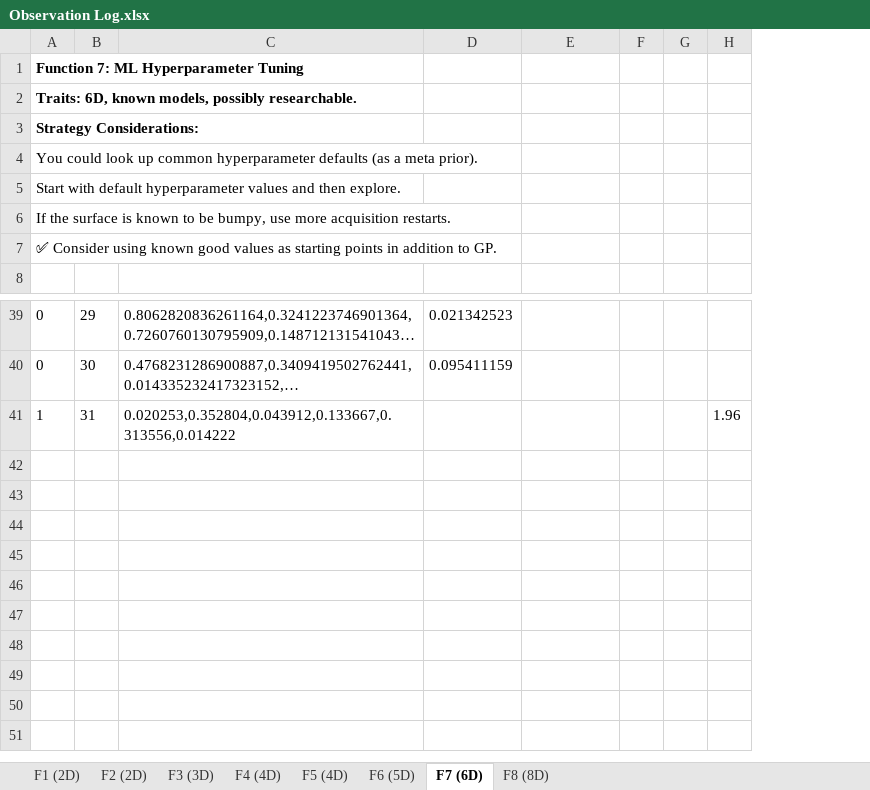
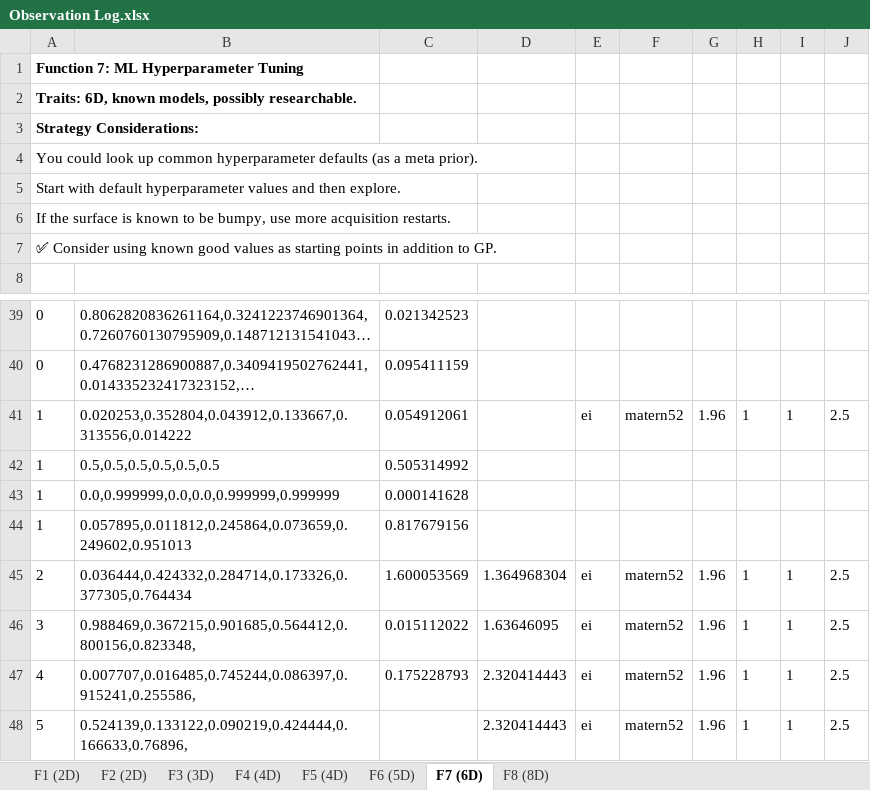
Before and after one commit to satyaniyer-aiml/capstone-bayesian-optimizer, an Excel workbook: journal/Observation Log.xlsx, sheet F7 (6D), drawn as a sheet; only a part is shown, gaps mark what is left out; long unchanged cells end in …; values as stored, in another font and other column widths than the file's, no borders; removed rows and columns are numbered as before the commit, all else as after; the diff names each change by its address in the sheet, - before the commit and + after, or states it on an @@ line.

```diff
--- a/journal/Observation Log.xlsx (sheet F7 (6D))
+++ b/journal/Observation Log.xlsx (sheet F7 (6D))
-column B, rows 39-41: 29 | 30 | 31
-column F, empty
-column G, empty
+column E, row 41: ei
+column F, row 41: matern52
+column H, row 41: 1
+column I, row 41: 1
+column J, row 41: 2.5
-C41: (empty)
+C41: 0.054912061
+row 42: 1 | 0.5,0.5,0.5,0.5,0.5,0.5 | 0.505314992
+row 43: 1 | 0.0,0.999999,0.0,0.0,0.999999,0.999999 | 0.000141628
+row 44: 1 | 0.057895,0.011812,0.245864,0.073659,0.249602,0.951013 | 0.817679156
+row 45: 2 | 0.036444,0.424332,0.284714,0.173326,0.377305,0.764434 | 1.600053569 | 1.364968304 | ei | matern52 | 1.96 | 1 | 1 | 2.5
+row 46: 3 | 0.988469,0.367215,0.901685,0.564412,0.800156,0.823348, | 0.015112022 | 1.63646095 | ei | matern52 | 1.96 | 1 | 1 | 2.5
+row 47: 4 | 0.007707,0.016485,0.745244,0.086397,0.915241,0.255586, | 0.175228793 | 2.320414443 | ei | matern52 | 1.96 | 1 | 1 | 2.5
+row 48: 5 | 0.524139,0.133122,0.090219,0.424444,0.166633,0.76896, |  | 2.320414443 | ei | matern52 | 1.96 | 1 | 1 | 2.5
```
Also changed, not shown: sheet F8 (8D), sheet F6 (5D), sheet F2 (2D), sheet F1 (2D), sheet F3 (3D), sheet F5 (4D), 1 more sheet, 50 other files.
